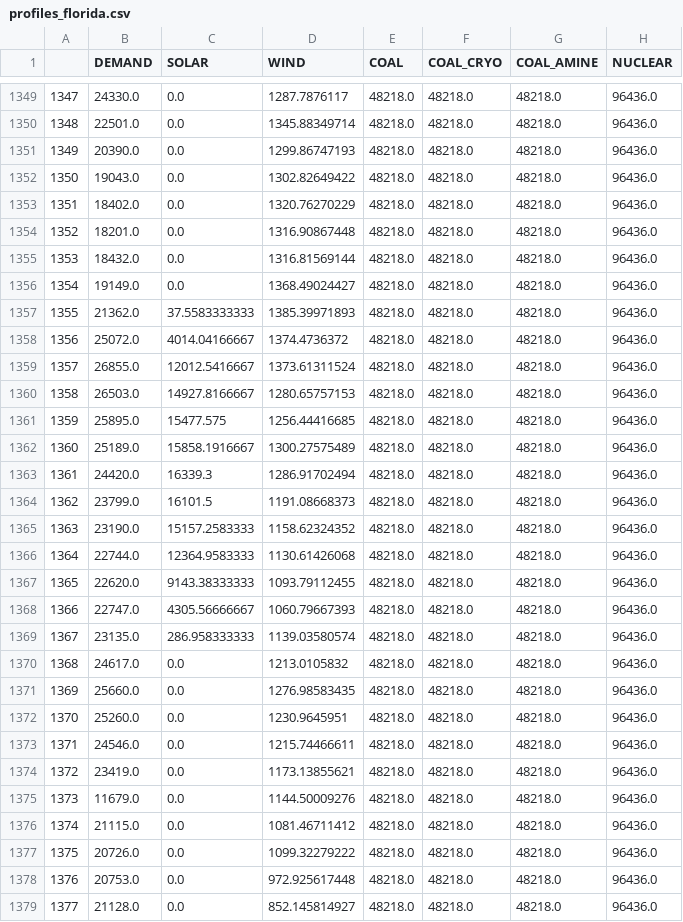
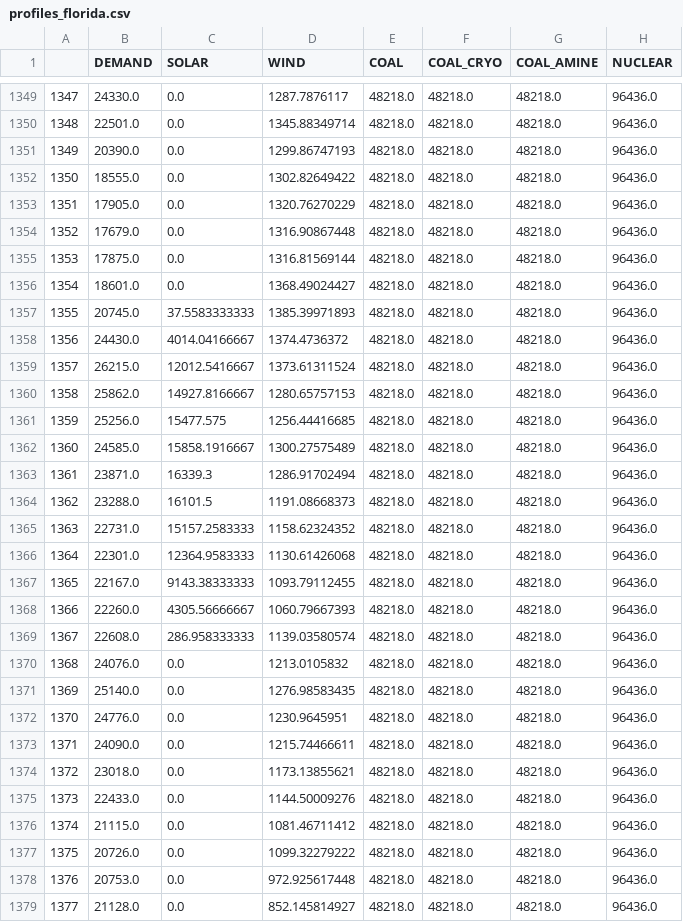
Before and after one commit to google/energysimulation, a CSV file: gridsim/data/profiles/profiles_florida.csv, drawn as a sheet; only a part is shown, gaps mark what is left out; the diff covers the shown part only.

```diff
--- a/gridsim/data/profiles/profiles_florida.csv
+++ b/gridsim/data/profiles/profiles_florida.csv
@@ -1351,26 +1351,26 @@
 1349,20390.0,0.0,1299.86747193,48218.0,48218.0,48218.0,96436.0
-1350,19043.0,0.0,1302.82649422,48218.0,48218.0,48218.0,96436.0
-1351,18402.0,0.0,1320.76270229,48218.0,48218.0,48218.0,96436.0
-1352,18201.0,0.0,1316.90867448,48218.0,48218.0,48218.0,96436.0
-1353,18432.0,0.0,1316.81569144,48218.0,48218.0,48218.0,96436.0
-1354,19149.0,0.0,1368.49024427,48218.0,48218.0,48218.0,96436.0
-1355,21362.0,37.5583333333,1385.39971893,48218.0,48218.0,48218.0,96436.0
-1356,25072.0,4014.04166667,1374.4736372,48218.0,48218.0,48218.0,96436.0
-1357,26855.0,12012.5416667,1373.61311524,48218.0,48218.0,48218.0,96436.0
-1358,26503.0,14927.8166667,1280.65757153,48218.0,48218.0,48218.0,96436.0
-1359,25895.0,15477.575,1256.44416685,48218.0,48218.0,48218.0,96436.0
-1360,25189.0,15858.1916667,1300.27575489,48218.0,48218.0,48218.0,96436.0
-1361,24420.0,16339.3,1286.91702494,48218.0,48218.0,48218.0,96436.0
-1362,23799.0,16101.5,1191.08668373,48218.0,48218.0,48218.0,96436.0
-1363,23190.0,15157.2583333,1158.62324352,48218.0,48218.0,48218.0,96436.0
-1364,22744.0,12364.9583333,1130.61426068,48218.0,48218.0,48218.0,96436.0
-1365,22620.0,9143.38333333,1093.79112455,48218.0,48218.0,48218.0,96436.0
-1366,22747.0,4305.56666667,1060.79667393,48218.0,48218.0,48218.0,96436.0
-1367,23135.0,286.958333333,1139.03580574,48218.0,48218.0,48218.0,96436.0
-1368,24617.0,0.0,1213.0105832,48218.0,48218.0,48218.0,96436.0
-1369,25660.0,0.0,1276.98583435,48218.0,48218.0,48218.0,96436.0
-1370,25260.0,0.0,1230.9645951,48218.0,48218.0,48218.0,96436.0
-1371,24546.0,0.0,1215.74466611,48218.0,48218.0,48218.0,96436.0
-1372,23419.0,0.0,1173.13855621,48218.0,48218.0,48218.0,96436.0
-1373,11679.0,0.0,1144.50009276,48218.0,48218.0,48218.0,96436.0
+1350,18555.0,0.0,1302.82649422,48218.0,48218.0,48218.0,96436.0
+1351,17905.0,0.0,1320.76270229,48218.0,48218.0,48218.0,96436.0
+1352,17679.0,0.0,1316.90867448,48218.0,48218.0,48218.0,96436.0
+1353,17875.0,0.0,1316.81569144,48218.0,48218.0,48218.0,96436.0
+1354,18601.0,0.0,1368.49024427,48218.0,48218.0,48218.0,96436.0
+1355,20745.0,37.5583333333,1385.39971893,48218.0,48218.0,48218.0,96436.0
+1356,24430.0,4014.04166667,1374.4736372,48218.0,48218.0,48218.0,96436.0
+1357,26215.0,12012.5416667,1373.61311524,48218.0,48218.0,48218.0,96436.0
+1358,25862.0,14927.8166667,1280.65757153,48218.0,48218.0,48218.0,96436.0
+1359,25256.0,15477.575,1256.44416685,48218.0,48218.0,48218.0,96436.0
+1360,24585.0,15858.1916667,1300.27575489,48218.0,48218.0,48218.0,96436.0
+1361,23871.0,16339.3,1286.91702494,48218.0,48218.0,48218.0,96436.0
+1362,23288.0,16101.5,1191.08668373,48218.0,48218.0,48218.0,96436.0
+1363,22731.0,15157.2583333,1158.62324352,48218.0,48218.0,48218.0,96436.0
+1364,22301.0,12364.9583333,1130.61426068,48218.0,48218.0,48218.0,96436.0
+1365,22167.0,9143.38333333,1093.79112455,48218.0,48218.0,48218.0,96436.0
+1366,22260.0,4305.56666667,1060.79667393,48218.0,48218.0,48218.0,96436.0
+1367,22608.0,286.958333333,1139.03580574,48218.0,48218.0,48218.0,96436.0
+1368,24076.0,0.0,1213.0105832,48218.0,48218.0,48218.0,96436.0
+1369,25140.0,0.0,1276.98583435,48218.0,48218.0,48218.0,96436.0
+1370,24776.0,0.0,1230.9645951,48218.0,48218.0,48218.0,96436.0
+1371,24090.0,0.0,1215.74466611,48218.0,48218.0,48218.0,96436.0
+1372,23018.0,0.0,1173.13855621,48218.0,48218.0,48218.0,96436.0
+1373,22433.0,0.0,1144.50009276,48218.0,48218.0,48218.0,96436.0
 1374,21115.0,0.0,1081.46711412,48218.0,48218.0,48218.0,96436.0
```
Also changed, not shown: 35 edited cells elsewhere in this file, gridsim/data/profiles/profiles_california.csv, gridsim/data/profiles/profiles_carolinas.csv, 13 other files.
